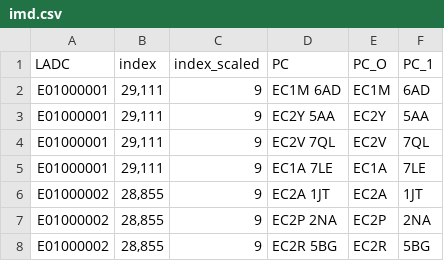
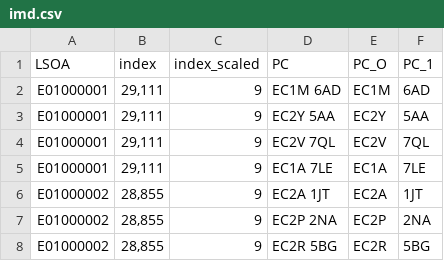
Before and after one commit to elliott-fogg/HESTIA, a CSV file: danka/imd.csv, drawn as a sheet; only a part is shown.

Commit message:
fixing wrong name of LSOA column

```diff
--- a/danka/imd.csv
+++ b/danka/imd.csv
@@ -1,2 +1,2 @@
-LADC,index,index_scaled,PC,PC_O,PC_1
+LSOA,index,index_scaled,PC,PC_O,PC_1
 E01000001,"29,111",9,EC1M 6AD,EC1M,6AD
```
